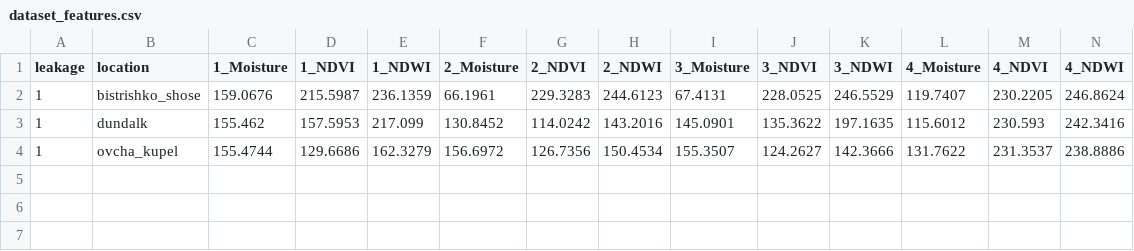
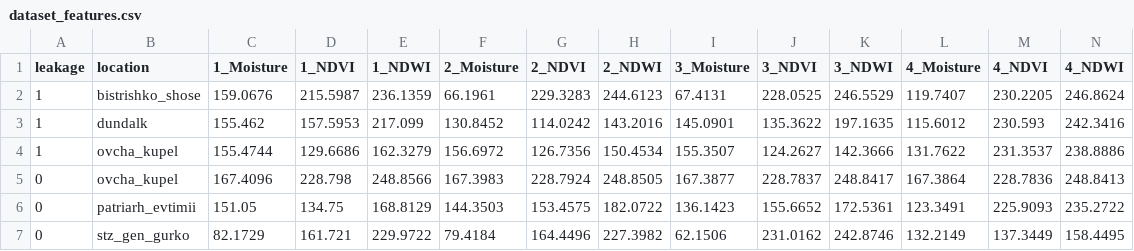
Before and after one commit to 15Mitko15/HidroLeak, a CSV file: dataset_features.csv, drawn as a sheet; only a part is shown; rows hold the shown columns only; the diff names each change by its address in the sheet, - before the commit and + after, or states it on an @@ line.

```diff
--- a/dataset_features.csv
+++ b/dataset_features.csv
+row 5: 0 | ovcha_kupel | 167.4096 | 228.798 | 248.8566 | 167.3983 | 228.7924 | 248.8505 | 167.3877 | 228.7837 | 248.8417 | 167.3864 | 228.7836 | 248.8413
+row 6: 0 | patriarh_evtimii | 151.05 | 134.75 | 168.8129 | 144.3503 | 153.4575 | 182.0722 | 136.1423 | 155.6652 | 172.5361 | 123.3491 | 225.9093 | 235.2722
+row 7: 0 | stz_gen_gurko | 82.1729 | 161.721 | 229.9722 | 79.4184 | 164.4496 | 227.3982 | 62.1506 | 231.0162 | 242.8746 | 132.2149 | 137.3449 | 158.4495
```
Also changed, not shown: 6 other files.
